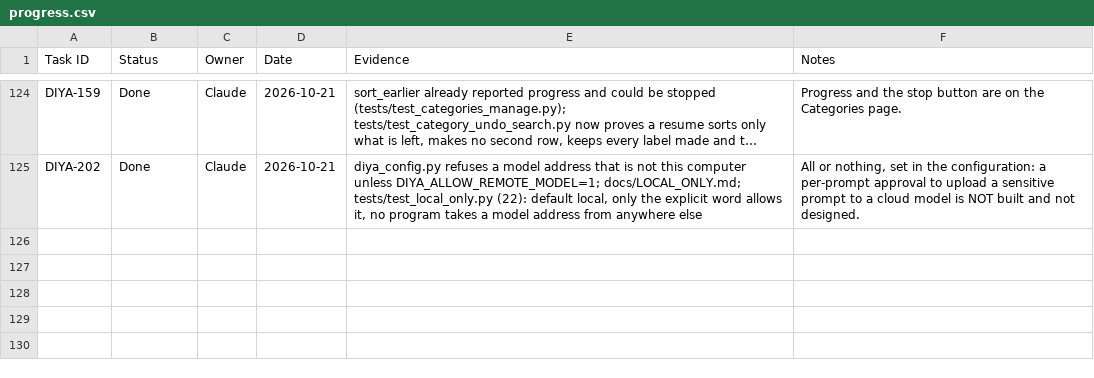
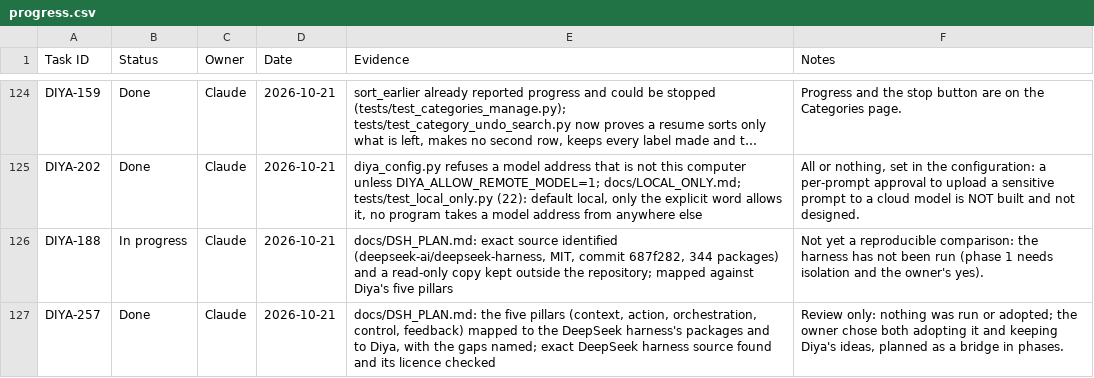
Before and after one commit to dineshyadav03/diya, a CSV file: docs/tracker/progress.csv, drawn as a sheet; only a part is shown, gaps mark what is left out; long unchanged cells end in …; the diff names each change by its address in the sheet, - before the commit and + after, or states it on an @@ line.

```diff
--- a/docs/tracker/progress.csv
+++ b/docs/tracker/progress.csv
+row 126: DIYA-188 | In progress | Claude | 2026-10-21 | docs/DSH_PLAN.md: exact source identified (deepseek-ai/deepseek-harness, MIT, commit 687f282, 344 packages) and a read-only copy kept outside the repository; mapped against Diya's five pillars | Not yet a reproducible comparison: the harness has not been run (phase 1 needs isolation and the owner's yes).
+row 127: DIYA-257 | Done | Claude | 2026-10-21 | docs/DSH_PLAN.md: the five pillars (context, action, orchestration, control, feedback) mapped to the DeepSeek harness's packages and to Diya, with the gaps named; exact DeepSeek harness source found and its licence checked | Review only: nothing was run or adopted; the owner chose both adopting it and keeping Diya's ideas, planned as a bridge in phases.
```
Also changed, not shown: 3 other files.
